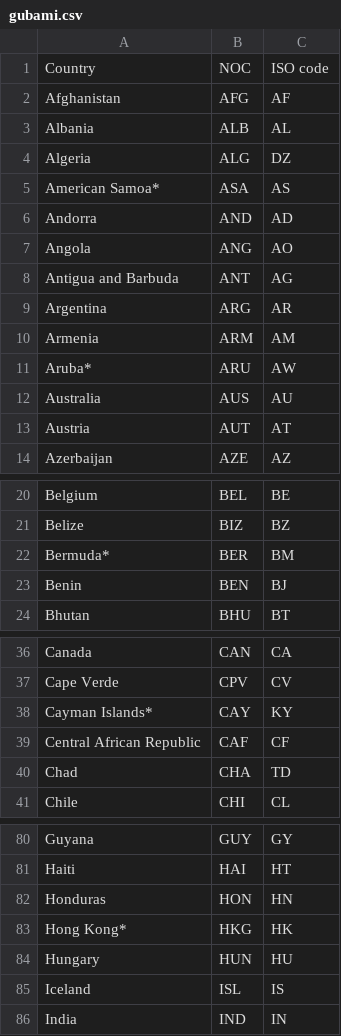
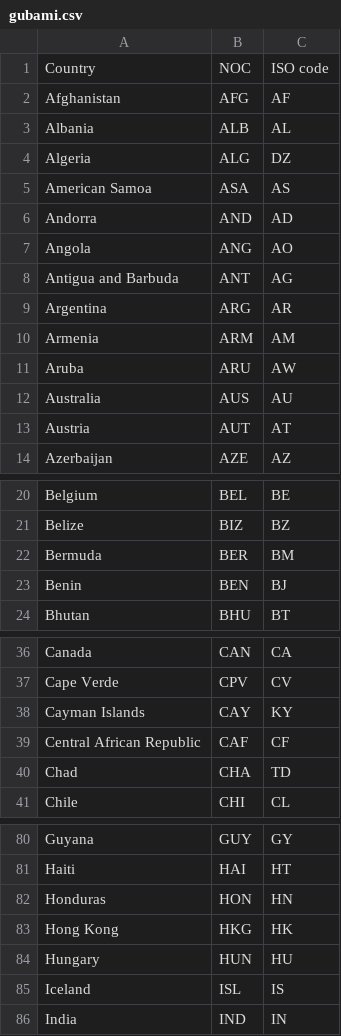
Before and after one commit to programming-basics-kse/assignment-3-babtbonovuwu, a CSV file: gubami.csv, drawn as a sheet; only a part is shown, gaps mark what is left out; the diff covers the shown part only.

```diff
--- a/gubami.csv
+++ b/gubami.csv
@@ -4,3 +4,3 @@ Albania,ALB,AL
 Algeria,ALG,DZ
-American Samoa*,ASA,AS
+American Samoa,ASA,AS
 Andorra,AND,AD
@@ -10,3 +10,3 @@ Argentina,ARG,AR
 Armenia,ARM,AM
-Aruba*,ARU,AW
+Aruba,ARU,AW
 Australia,AUS,AU
@@ -21,3 +21,3 @@ Belgium,BEL,BE
 Belize,BIZ,BZ
-Bermuda*,BER,BM
+Bermuda,BER,BM
 Benin,BEN,BJ
@@ -37,3 +37,3 @@ Canada,CAN,CA
 Cape Verde,CPV,CV
-Cayman Islands*,CAY,KY
+Cayman Islands,CAY,KY
 Central African Republic,CAF,CF
@@ -82,3 +82,3 @@ Haiti,HAI,HT
 Honduras,HON,HN
-Hong Kong*,HKG,HK
+Hong Kong,HKG,HK
 Hungary,HUN,HU
```
Also changed, not shown: 3 edited cells elsewhere in this file, 1 other file.
